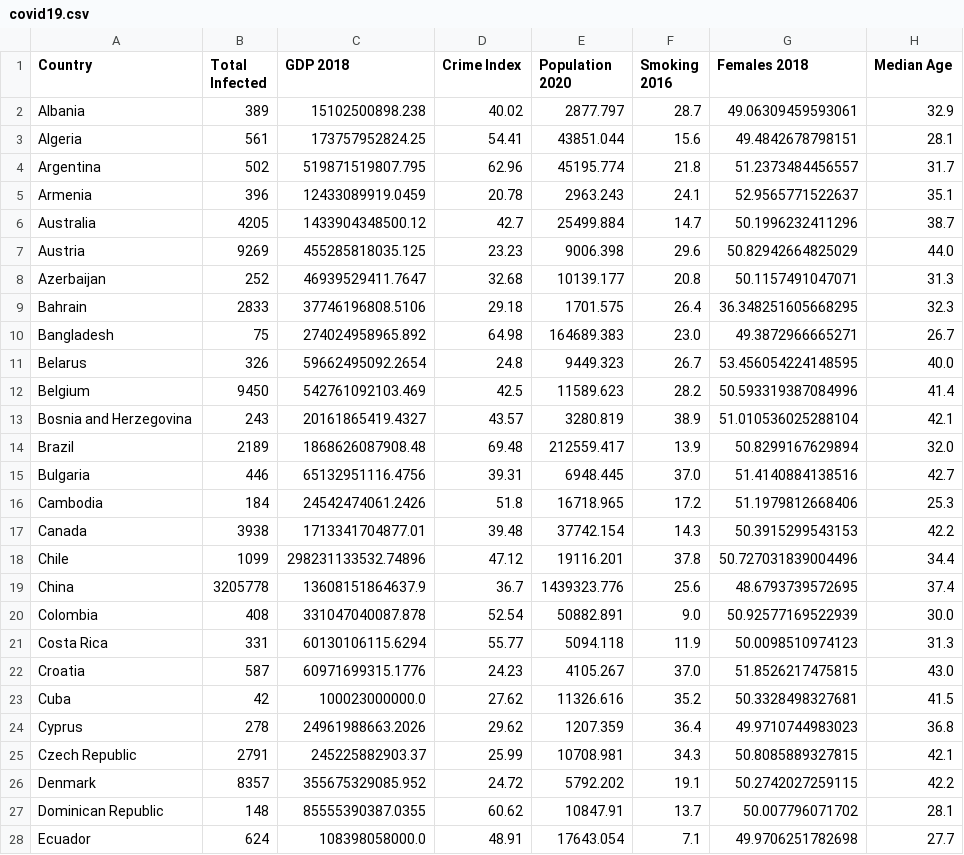
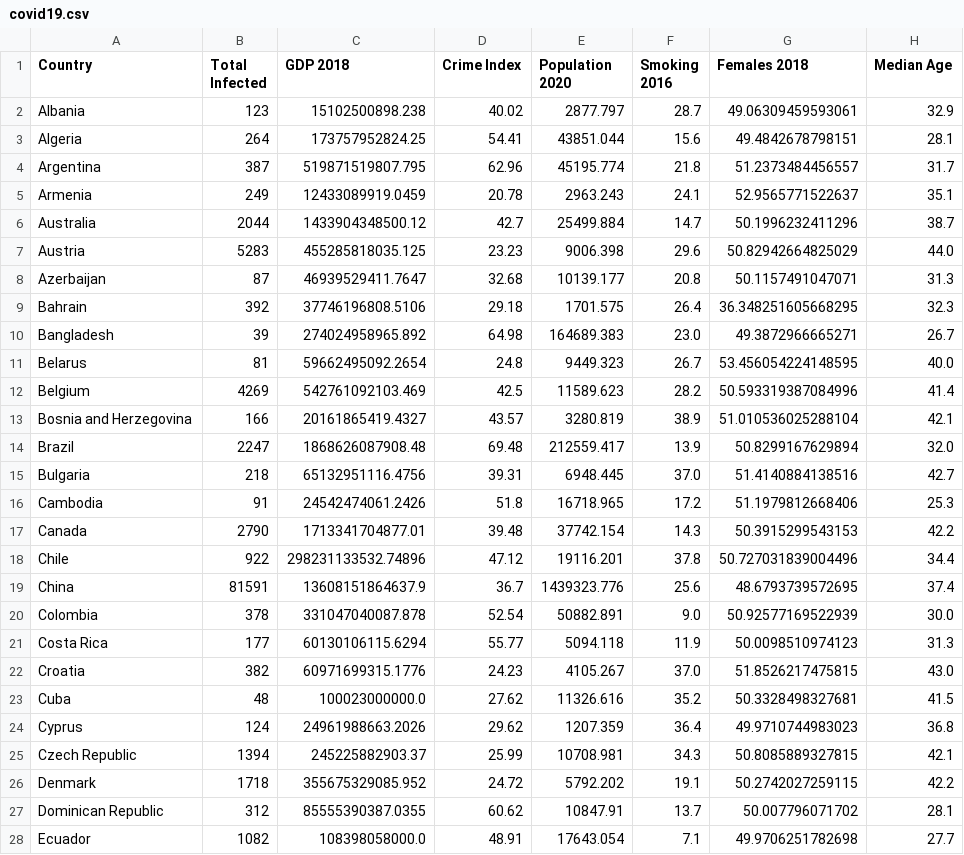
Before and after one commit to UncleGedd/COVID19-EDA, a CSV file: covid19.csv, drawn as a sheet; only a part is shown; the diff covers the shown part only.

Commit message:
fixes bug regarding infection counts; adds more EDA

```diff
--- a/covid19.csv
+++ b/covid19.csv
@@ -1,28 +1,28 @@
 Country,Total Infected,GDP 2018,Crime Index,Population 2020,Smoking 2016,Females 2018,Median Age
-Albania,389,15102500898.238,40.02,2877.797,28.7,49.06309459593061,32.9
-Algeria,561,173757952824.25,54.41,43851.044,15.6,49.4842678798151,28.1
-Argentina,502,519871519807.795,62.96,45195.774,21.8,51.2373484456557,31.7
-Armenia,396,12433089919.0459,20.78,2963.243,24.1,52.9565771522637,35.1
-Australia,4205,1433904348500.12,42.7,25499.884,14.7,50.1996232411296,38.7
-Austria,9269,455285818035.125,23.23,9006.398,29.6,50.82942664825029,44.0
-Azerbaijan,252,46939529411.7647,32.68,10139.177,20.8,50.1157491047071,31.3
-Bahrain,2833,37746196808.5106,29.18,1701.575,26.4,36.348251605668295,32.3
-Bangladesh,75,274024958965.892,64.98,164689.383,23.0,49.3872966665271,26.7
-Belarus,326,59662495092.2654,24.8,9449.323,26.7,53.456054224148595,40.0
-Belgium,9450,542761092103.469,42.5,11589.623,28.2,50.593319387084996,41.4
-Bosnia and Herzegovina,243,20161865419.4327,43.57,3280.819,38.9,51.010536025288104,42.1
-Brazil,2189,1868626087908.48,69.48,212559.417,13.9,50.8299167629894,32.0
-Bulgaria,446,65132951116.4756,39.31,6948.445,37.0,51.4140884138516,42.7
-Cambodia,184,24542474061.2426,51.8,16718.965,17.2,51.1979812668406,25.3
-Canada,3938,1713341704877.01,39.48,37742.154,14.3,50.3915299543153,42.2
-Chile,1099,298231133532.74896,47.12,19116.201,37.8,50.727031839004496,34.4
-China,3205778,13608151864637.9,36.7,1439323.776,25.6,48.6793739572695,37.4
-Colombia,408,331047040087.878,52.54,50882.891,9.0,50.92577169522939,30.0
-Costa Rica,331,60130106115.6294,55.77,5094.118,11.9,50.0098510974123,31.3
-Croatia,587,60971699315.1776,24.23,4105.267,37.0,51.8526217475815,43.0
-Cuba,42,100023000000.0,27.62,11326.616,35.2,50.3328498327681,41.5
-Cyprus,278,24961988663.2026,29.62,1207.359,36.4,49.9710744983023,36.8
-Czech Republic,2791,245225882903.37,25.99,10708.981,34.3,50.8085889327815,42.1
-Denmark,8357,355675329085.952,24.72,5792.202,19.1,50.2742027259115,42.2
-Dominican Republic,148,85555390387.0355,60.62,10847.91,13.7,50.007796071702,28.1
-Ecuador,624,108398058000.0,48.91,17643.054,7.1,49.9706251782698,27.7
+Albania,123,15102500898.238,40.02,2877.797,28.7,49.06309459593061,32.9
+Algeria,264,173757952824.25,54.41,43851.044,15.6,49.4842678798151,28.1
+Argentina,387,519871519807.795,62.96,45195.774,21.8,51.2373484456557,31.7
+Armenia,249,12433089919.0459,20.78,2963.243,24.1,52.9565771522637,35.1
+Australia,2044,1433904348500.12,42.7,25499.884,14.7,50.1996232411296,38.7
+Austria,5283,455285818035.125,23.23,9006.398,29.6,50.82942664825029,44.0
+Azerbaijan,87,46939529411.7647,32.68,10139.177,20.8,50.1157491047071,31.3
+Bahrain,392,37746196808.5106,29.18,1701.575,26.4,36.348251605668295,32.3
+Bangladesh,39,274024958965.892,64.98,164689.383,23.0,49.3872966665271,26.7
+Belarus,81,59662495092.2654,24.8,9449.323,26.7,53.456054224148595,40.0
+Belgium,4269,542761092103.469,42.5,11589.623,28.2,50.593319387084996,41.4
+Bosnia and Herzegovina,166,20161865419.4327,43.57,3280.819,38.9,51.010536025288104,42.1
+Brazil,2247,1868626087908.48,69.48,212559.417,13.9,50.8299167629894,32.0
+Bulgaria,218,65132951116.4756,39.31,6948.445,37.0,51.4140884138516,42.7
+Cambodia,91,24542474061.2426,51.8,16718.965,17.2,51.1979812668406,25.3
+Canada,2790,1713341704877.01,39.48,37742.154,14.3,50.3915299543153,42.2
+Chile,922,298231133532.74896,47.12,19116.201,37.8,50.727031839004496,34.4
+China,81591,13608151864637.9,36.7,1439323.776,25.6,48.6793739572695,37.4
+Colombia,378,331047040087.878,52.54,50882.891,9.0,50.92577169522939,30.0
+Costa Rica,177,60130106115.6294,55.77,5094.118,11.9,50.0098510974123,31.3
+Croatia,382,60971699315.1776,24.23,4105.267,37.0,51.8526217475815,43.0
+Cuba,48,100023000000.0,27.62,11326.616,35.2,50.3328498327681,41.5
+Cyprus,124,24961988663.2026,29.62,1207.359,36.4,49.9710744983023,36.8
+Czech Republic,1394,245225882903.37,25.99,10708.981,34.3,50.8085889327815,42.1
+Denmark,1718,355675329085.952,24.72,5792.202,19.1,50.2742027259115,42.2
+Dominican Republic,312,85555390387.0355,60.62,10847.91,13.7,50.007796071702,28.1
+Ecuador,1082,108398058000.0,48.91,17643.054,7.1,49.9706251782698,27.7
```
Also changed, not shown: 3 added rows and 71 edited cells elsewhere in this file, 6 other files.
